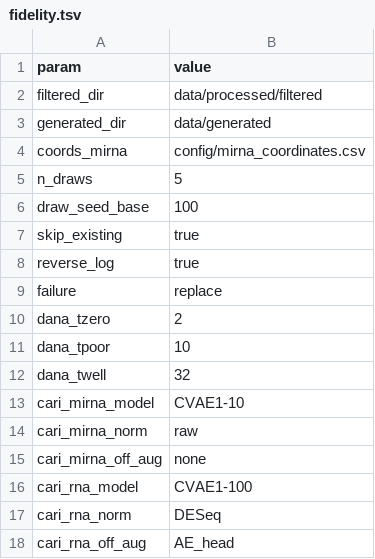
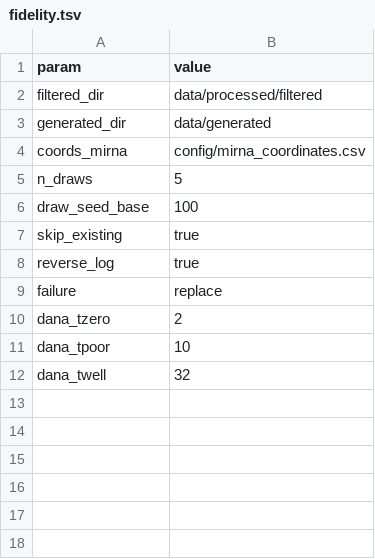
Before and after one commit to Omics-Data-Synthesis/SyNG-BTS-TCGA-Supplement, a TSV file: config/fidelity.tsv, drawn as a sheet.

```diff
--- a/config/fidelity.tsv
+++ b/config/fidelity.tsv
@@ -12,7 +12 @@ dana_tpoor	10
 dana_twell	32
-cari_mirna_model	CVAE1-10
-cari_mirna_norm	raw
-cari_mirna_off_aug	none
-cari_rna_model	CVAE1-100
-cari_rna_norm	DESeq
-cari_rna_off_aug	AE_head
```
Also changed, not shown: config/synthesize.tsv, 5 other files.
